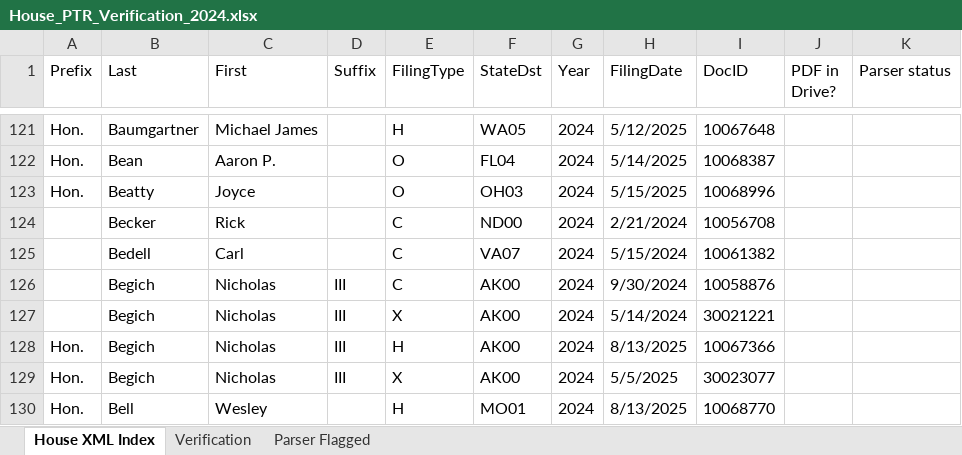
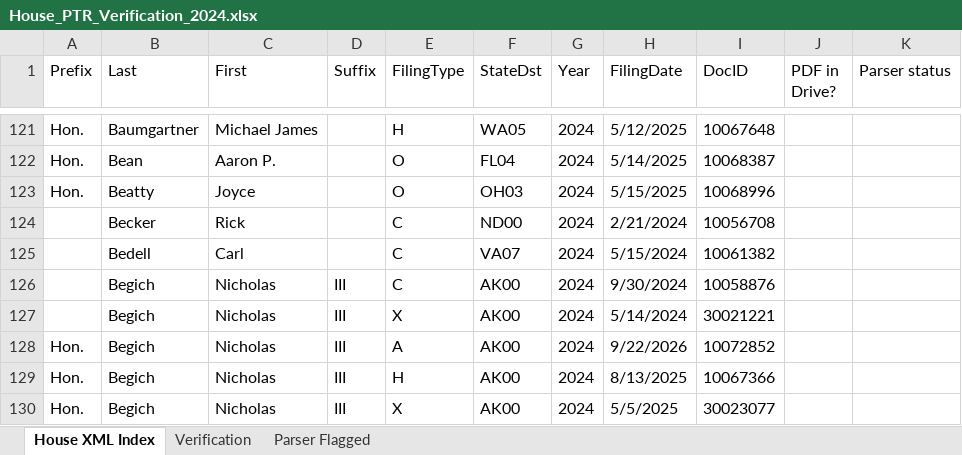
Before and after one commit to StrokeOfLuck/house-ptr-scraper, an Excel workbook: data/03_verification/House_PTR_Verification_2024.xlsx, sheet House XML Index, drawn as a sheet; only a part is shown, gaps mark what is left out; the shorter side is filled out with more unchanged rows; values as stored, in another font and other column widths than the file's, no borders; the diff names each change by its address in the sheet, - before the commit and + after, or states it on an @@ line.

```diff
--- a/data/03_verification/House_PTR_Verification_2024.xlsx (sheet House XML Index)
+++ b/data/03_verification/House_PTR_Verification_2024.xlsx (sheet House XML Index)
+row 128: Hon. | Begich | Nicholas | III | A | AK00 | 2024 | 9/22/2026 | 10072852
```
Also changed, not shown: data/03_verification/House_PTR_Verification_2021.xlsx, data/03_verification/House_PTR_Verification_2022.xlsx, 16 other files.
